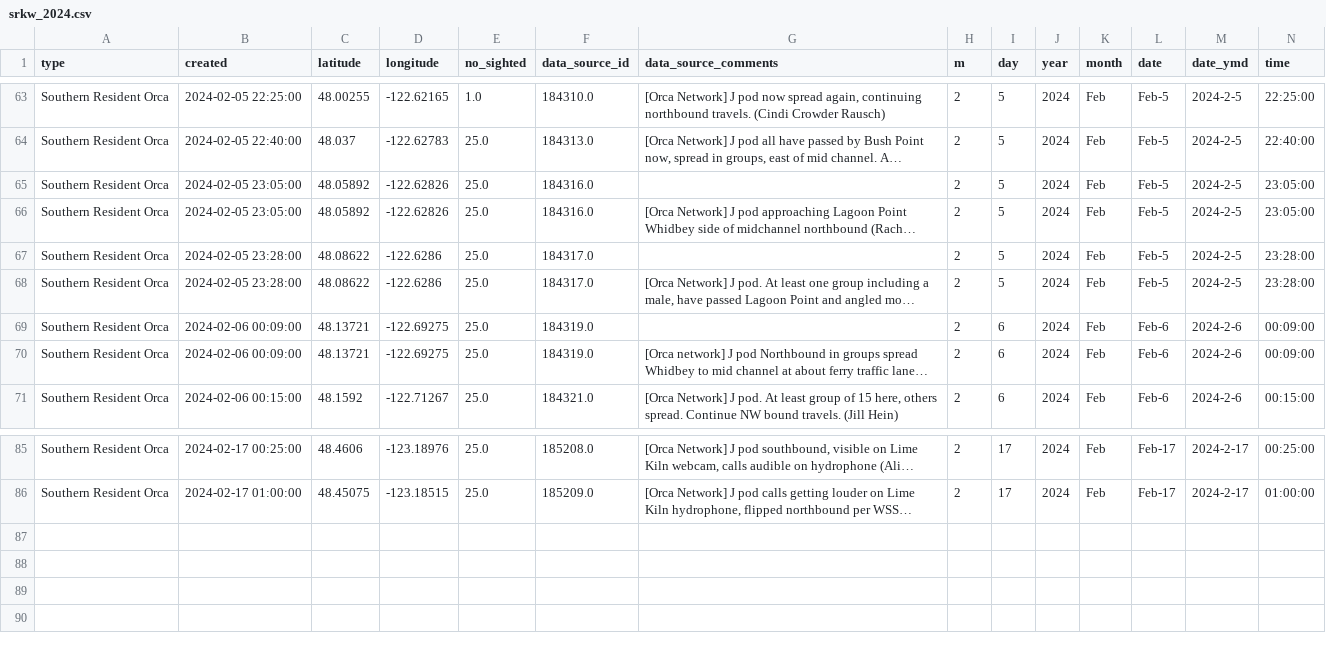
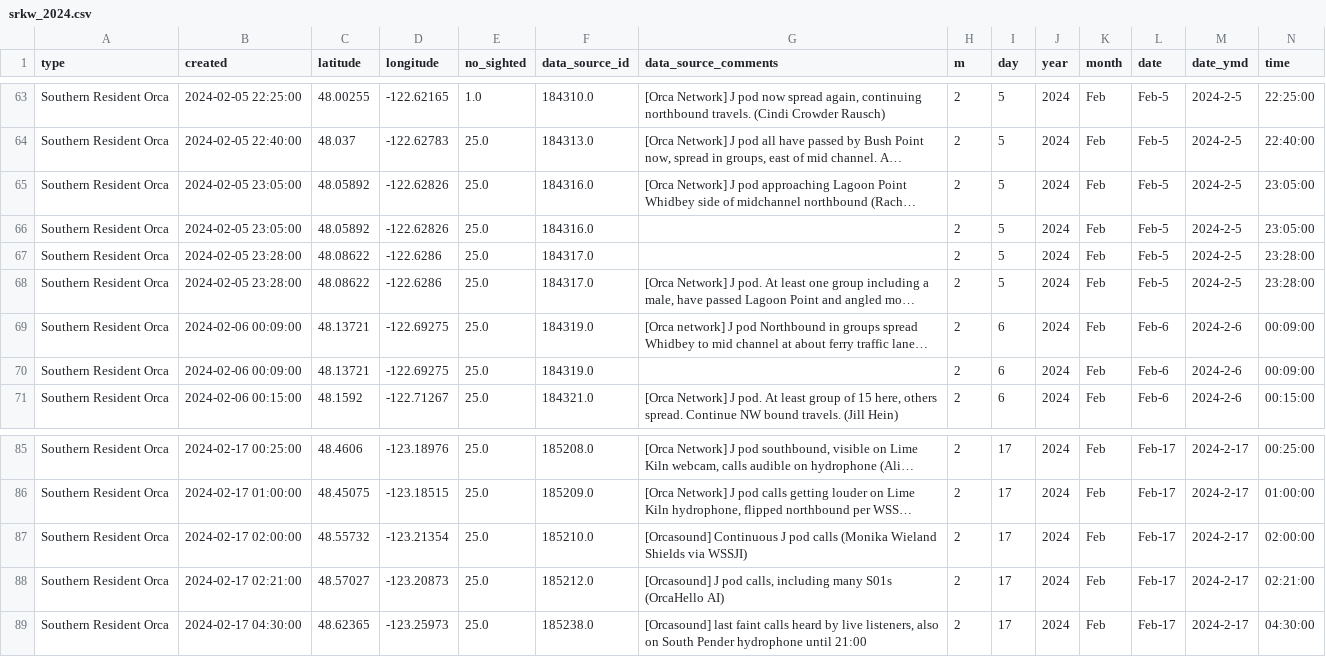
Before and after one commit to liu-zoe/orcasalmon, a CSV file: data/acartia/srkw_2024.csv, drawn as a sheet; only a part is shown, gaps mark what is left out; long unchanged cells end in …; rows hold the shown columns only; the diff names each change by its address in the sheet, - before the commit and + after, or states it on an @@ line.

Commit message:
Updated data with GitHub Actions

```diff
--- a/data/acartia/srkw_2024.csv
+++ b/data/acartia/srkw_2024.csv
@@ row 66 moved to row 65: Southern Resident Orca @@
@@ row 70 moved to row 69: Southern Resident Orca @@
+row 87: Southern Resident Orca | 2024-02-17 02:00:00 | 48.55732 | -123.21354 | 25.0 | 185210.0 | [Orcasound] Continuous J pod calls (Monika Wieland Shields via WSSJI) | 2 | 17 | 2024 | Feb | Feb-17 | 2024-2-17 | 02:00:00
+row 88: Southern Resident Orca | 2024-02-17 02:21:00 | 48.57027 | -123.20873 | 25.0 | 185212.0 | [Orcasound] J pod calls, including many S01s (OrcaHello AI) | 2 | 17 | 2024 | Feb | Feb-17 | 2024-2-17 | 02:21:00
+row 89: Southern Resident Orca | 2024-02-17 04:30:00 | 48.62365 | -123.25973 | 25.0 | 185238.0 | [Orcasound] last faint calls heard by live listeners, also on South Pender hydrophone until 21:00 | 2 | 17 | 2024 | Feb | Feb-17 | 2024-2-17 | 04:30:00
```
Also changed, not shown: data/bonchinook/bon2024.csv.
